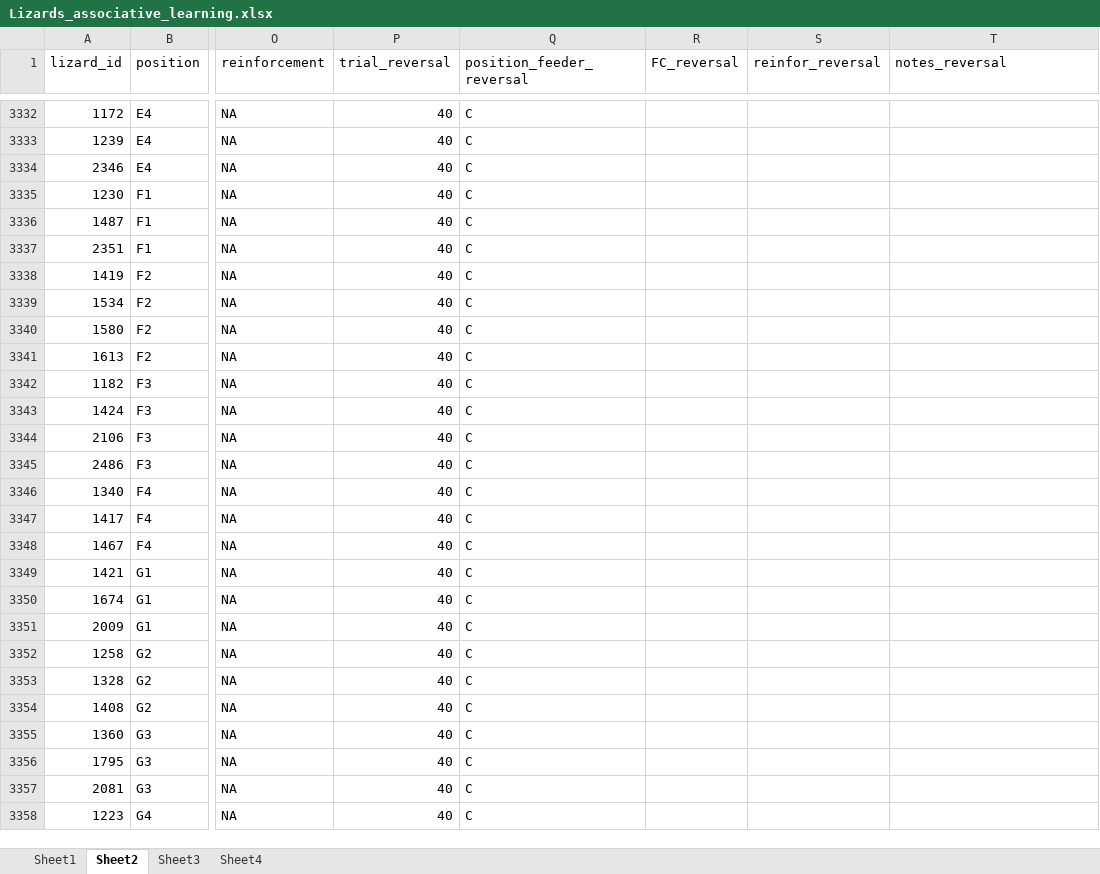
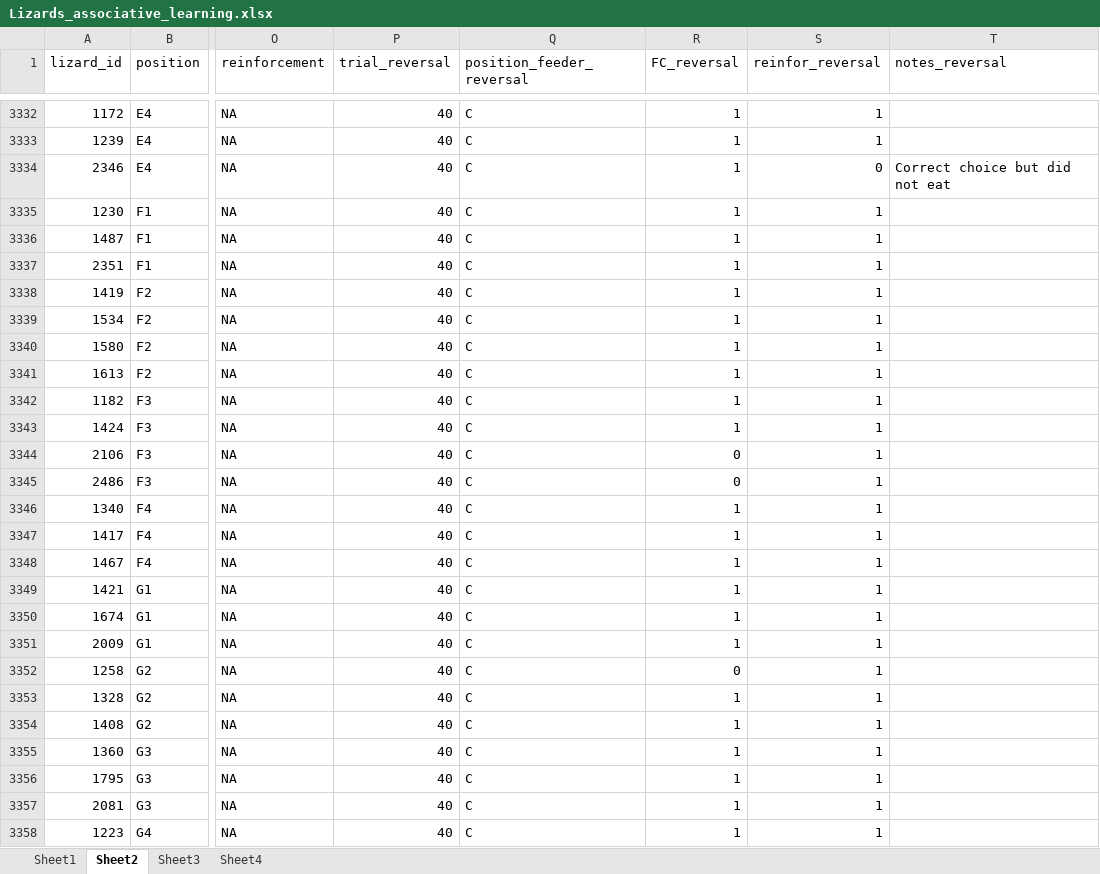
Before and after one commit to Pablo-Recio/CORT_Temp_learning, an Excel workbook: data/Lizards_associative_learning.xlsx, sheet Sheet2, drawn as a sheet; only a part is shown, gaps mark what is left out; values as stored, in another font and other column widths than the file's, no borders; the diff covers the shown part only; the diff names each change by its address in the sheet, - before the commit and + after, or states it on an @@ line.

```diff
--- a/data/Lizards_associative_learning.xlsx (sheet Sheet2)
+++ b/data/Lizards_associative_learning.xlsx (sheet Sheet2)
-R3332:R3343 (FC_reversal): (empty)
+R3332:R3343 (FC_reversal): 1
-S3332:S3333 (reinfor_reversal): (empty)
+S3332:S3333 (reinfor_reversal): 1
-S3334 (reinfor_reversal): (empty)
+S3334 (reinfor_reversal): 0
-T3334 (notes_reversal): (empty)
+T3334 (notes_reversal): Correct choice but did not eat
-S3335:S3358 (reinfor_reversal): (empty)
+S3335:S3358 (reinfor_reversal): 1
-R3344:R3345 (FC_reversal): (empty)
+R3344:R3345 (FC_reversal): 0
-R3346:R3351 (FC_reversal): (empty)
+R3346:R3351 (FC_reversal): 1
-R3352 (FC_reversal): (empty)
+R3352 (FC_reversal): 0
-R3353:R3358 (FC_reversal): (empty)
+R3353:R3358 (FC_reversal): 1
```
Also changed, not shown: 114 edited cells elsewhere in this sheet.
